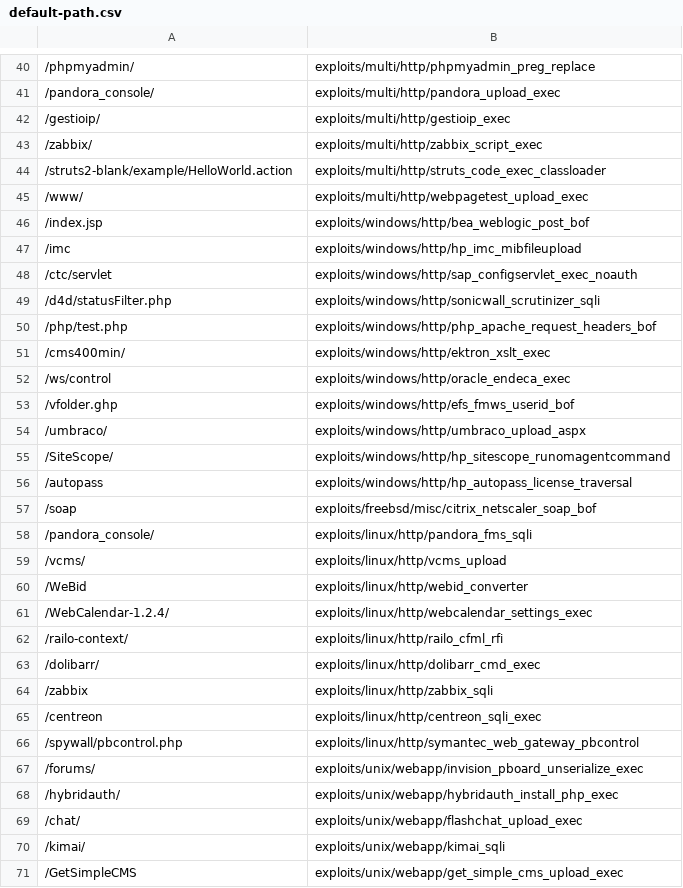
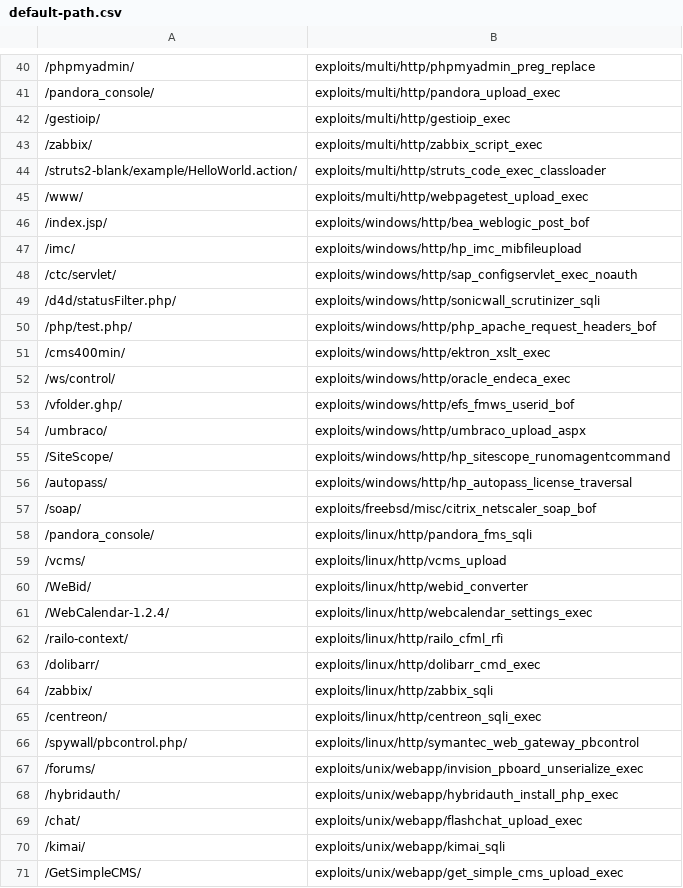
Before and after one commit to milo2012/metasploitHelper, a CSV file: default-path.csv, drawn as a sheet; only a part is shown, gaps mark what is left out; the diff covers the shown part only.

```diff
--- a/default-path.csv
+++ b/default-path.csv
@@ -43,19 +43,19 @@
 /zabbix/,exploits/multi/http/zabbix_script_exec
-/struts2-blank/example/HelloWorld.action,exploits/multi/http/struts_code_exec_classloader
+/struts2-blank/example/HelloWorld.action/,exploits/multi/http/struts_code_exec_classloader
 /www/,exploits/multi/http/webpagetest_upload_exec
-/index.jsp,exploits/windows/http/bea_weblogic_post_bof
-/imc,exploits/windows/http/hp_imc_mibfileupload
-/ctc/servlet,exploits/windows/http/sap_configservlet_exec_noauth
-/d4d/statusFilter.php,exploits/windows/http/sonicwall_scrutinizer_sqli
-/php/test.php,exploits/windows/http/php_apache_request_headers_bof
+/index.jsp/,exploits/windows/http/bea_weblogic_post_bof
+/imc/,exploits/windows/http/hp_imc_mibfileupload
+/ctc/servlet/,exploits/windows/http/sap_configservlet_exec_noauth
+/d4d/statusFilter.php/,exploits/windows/http/sonicwall_scrutinizer_sqli
+/php/test.php/,exploits/windows/http/php_apache_request_headers_bof
 /cms400min/,exploits/windows/http/ektron_xslt_exec
-/ws/control,exploits/windows/http/oracle_endeca_exec
-/vfolder.ghp,exploits/windows/http/efs_fmws_userid_bof
+/ws/control/,exploits/windows/http/oracle_endeca_exec
+/vfolder.ghp/,exploits/windows/http/efs_fmws_userid_bof
 /umbraco/,exploits/windows/http/umbraco_upload_aspx
 /SiteScope/,exploits/windows/http/hp_sitescope_runomagentcommand
-/autopass,exploits/windows/http/hp_autopass_license_traversal
-/soap,exploits/freebsd/misc/citrix_netscaler_soap_bof
+/autopass/,exploits/windows/http/hp_autopass_license_traversal
+/soap/,exploits/freebsd/misc/citrix_netscaler_soap_bof
 /pandora_console/,exploits/linux/http/pandora_fms_sqli
 /vcms/,exploits/linux/http/vcms_upload
-/WeBid,exploits/linux/http/webid_converter
+/WeBid/,exploits/linux/http/webid_converter
 /WebCalendar-1.2.4/,exploits/linux/http/webcalendar_settings_exec
@@ -63,5 +63,5 @@
 /dolibarr/,exploits/linux/http/dolibarr_cmd_exec
-/zabbix,exploits/linux/http/zabbix_sqli
-/centreon,exploits/linux/http/centreon_sqli_exec
-/spywall/pbcontrol.php,exploits/linux/http/symantec_web_gateway_pbcontrol
+/zabbix/,exploits/linux/http/zabbix_sqli
+/centreon/,exploits/linux/http/centreon_sqli_exec
+/spywall/pbcontrol.php/,exploits/linux/http/symantec_web_gateway_pbcontrol
 /forums/,exploits/unix/webapp/invision_pboard_unserialize_exec
@@ -70,2 +70,2 @@
 /kimai/,exploits/unix/webapp/kimai_sqli
-/GetSimpleCMS,exploits/unix/webapp/get_simple_cms_upload_exec
+/GetSimpleCMS/,exploits/unix/webapp/get_simple_cms_upload_exec
```
Also changed, not shown: 7 added rows and 53 edited cells elsewhere in this file.
